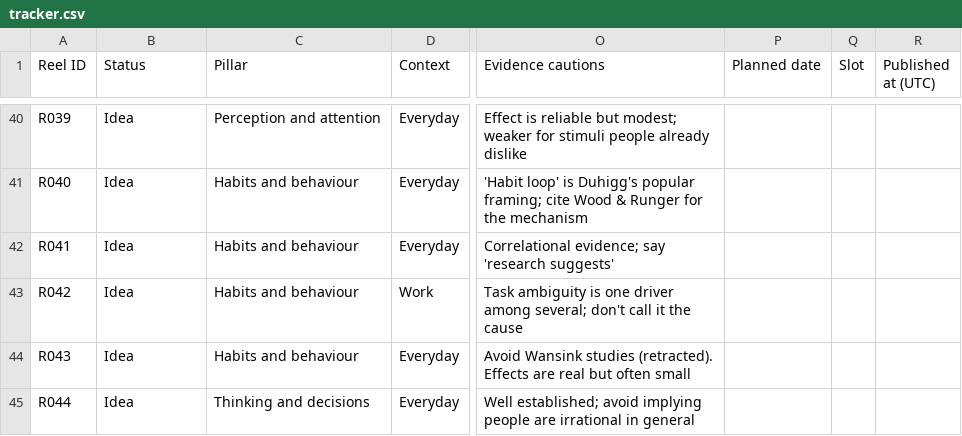
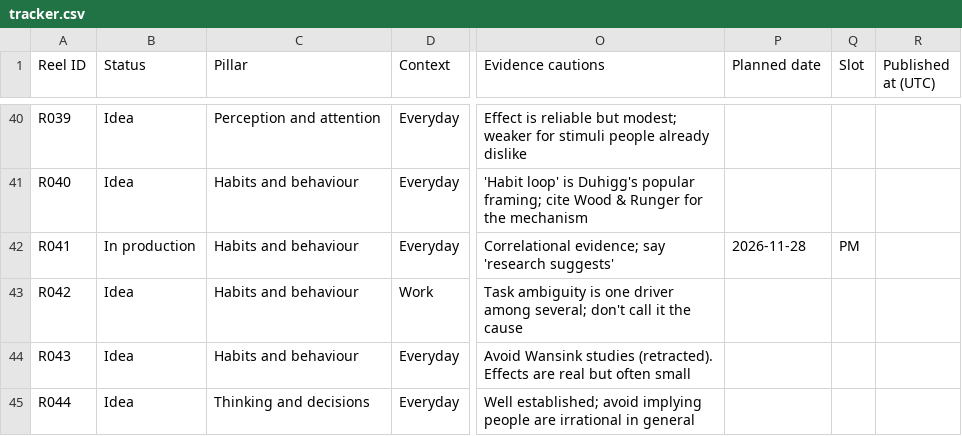
Before and after one commit to namratagiri-alt/behind-the-behavior-reels, a CSV file: tracker.csv, drawn as a sheet; only a part is shown, gaps mark what is left out; the diff names each change by its address in the sheet, - before the commit and + after, or states it on an @@ line.

```diff
--- a/tracker.csv
+++ b/tracker.csv
-B42 (Status): Idea
+B42 (Status): In production
-P42 (Planned date): (empty)
+P42 (Planned date): 2026-11-28
-Q42 (Slot): (empty)
+Q42 (Slot): PM
```
